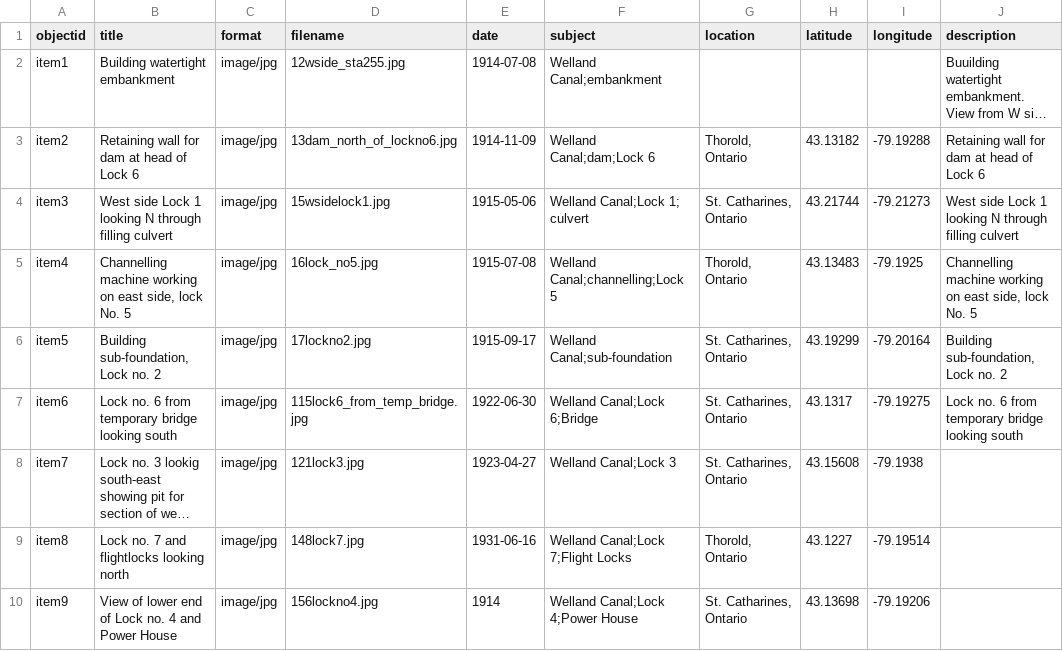
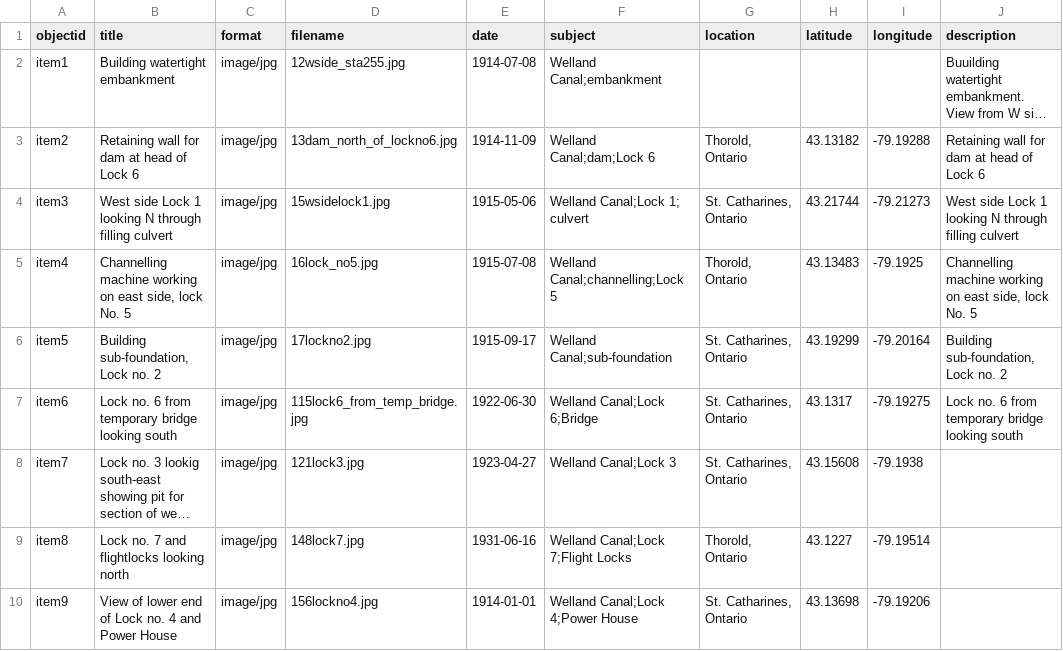
Before and after one commit to chantalcameron/Building-the-Welland-Ship-Canal, a CSV file: _data/WCmetadata.csv, drawn as a sheet; long unchanged cells end in …; the diff names each change by its address in the sheet, - before the commit and + after, or states it on an @@ line.

Commit message:
Update WCmetadata.csv

```diff
--- a/_data/WCmetadata.csv
+++ b/_data/WCmetadata.csv
-E10 (date): 1914
+E10 (date): 1914-01-01
```
